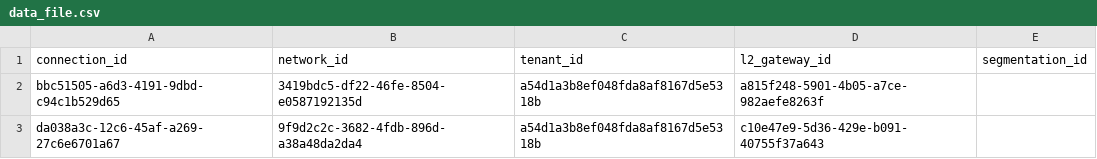
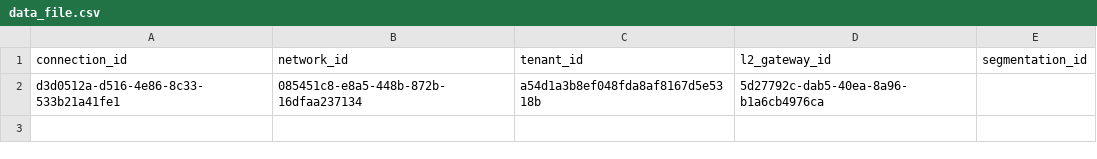
Before and after one commit to rathourajay/L2-Gateway-Migration, a CSV file: data/data_file.csv, drawn as a sheet; removed rows and columns are numbered as before the commit, all else as after; the diff names each change by its address in the sheet, - before the commit and + after, or states it on an @@ line.

```diff
--- a/data/data_file.csv
+++ b/data/data_file.csv
-row 2: bbc51505-a6d3-4191-9dbd-c94c1b529d65 | 3419bdc5-df22-46fe-8504-e0587192135d | a54d1a3b8ef048fda8af8167d5e5318b | a815f248-5901-4b05-a7ce-982aefe8263f
-row 3: da038a3c-12c6-45af-a269-27c6e6701a67 | 9f9d2c2c-3682-4fdb-896d-a38a48da2da4 | a54d1a3b8ef048fda8af8167d5e5318b | c10e47e9-5d36-429e-b091-40755f37a643
+row 2: d3d0512a-d516-4e86-8c33-533b21a41fe1 | 085451c8-e8a5-448b-872b-16dfaa237134 | a54d1a3b8ef048fda8af8167d5e5318b | 5d27792c-dab5-40ea-8a96-b1a6cb4976ca
```
Also changed, not shown: 9 other files.
